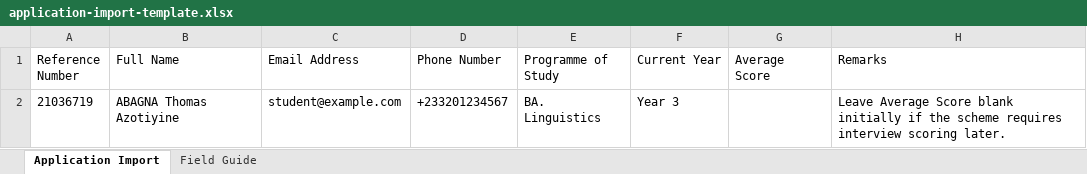
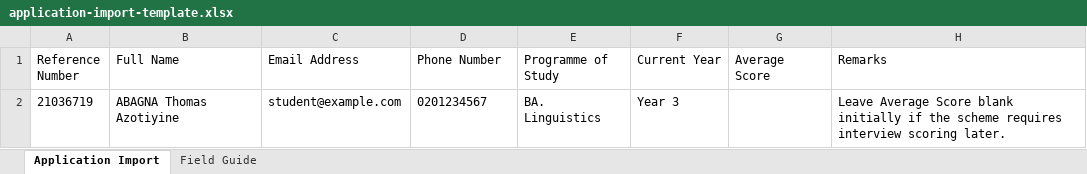
Before and after one commit to albertking647-sketch/ssfs-sholarship-operations-platform, an Excel workbook: templates/application-import-template.xlsx, sheet Application Import, drawn as a sheet; values as stored, in another font and other column widths than the file's, no borders; the diff names each change by its address in the sheet, - before the commit and + after, or states it on an @@ line.

```diff
--- a/templates/application-import-template.xlsx (sheet Application Import)
+++ b/templates/application-import-template.xlsx (sheet Application Import)
-D2 (Phone Number): +233201234567
+D2 (Phone Number): 0201234567
```
Also changed, not shown: 9 other files.
